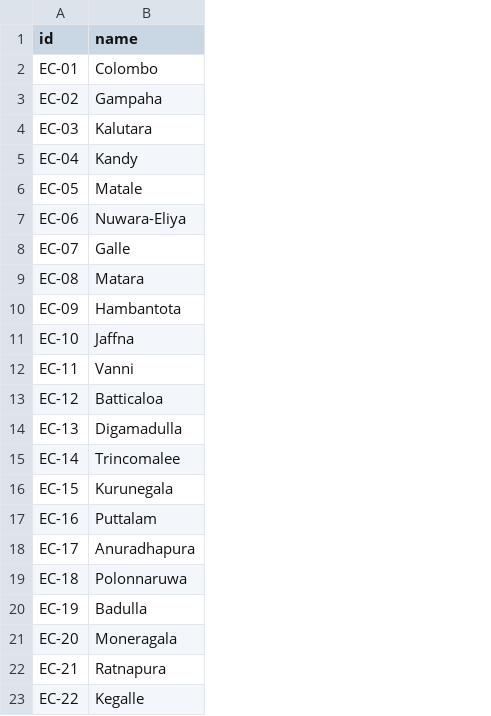
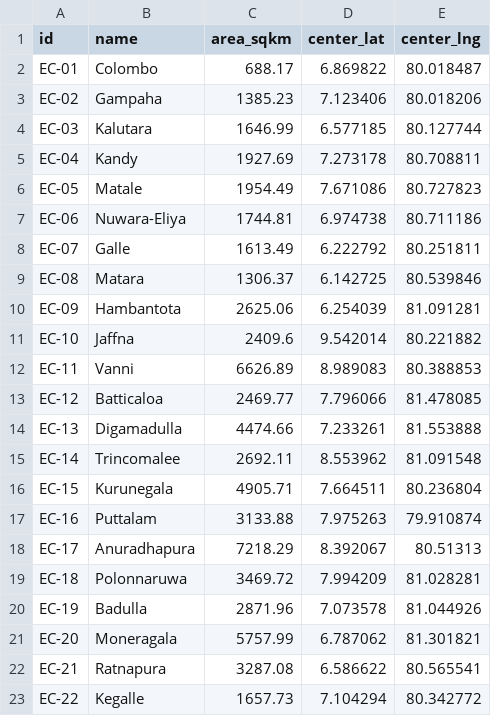
Before and after one commit to nuuuwan/lk_admin_regions, a TSV file: data/ents/eds.tsv, drawn as a sheet; the diff names each change by its address in the sheet, - before the commit and + after, or states it on an @@ line.

```diff
--- a/data/ents/eds.tsv
+++ b/data/ents/eds.tsv
+column C (area_sqkm), rows 2-23: 688.17 | 1385.23 | 1646.99 | 1927.69 | 1954.49 | 1744.81 | 1613.49 | 1306.37 | 2625.06 | 2409.6 | 6626.89 | 2469.77 | 4474.66 | 2692.11 | 4905.71 | 3133.88 | 7218.29 | 3469.72 | 2871.96 | 5757.99 | 3287.08 | 1657.73
+column D (center_lat), rows 2-23: 6.869822 | 7.123406 | 6.577185 | 7.273178 | 7.671086 | 6.974738 | 6.222792 | 6.142725 | 6.254039 | 9.542014 | 8.989083 | 7.796066 | 7.233261 | 8.553962 | 7.664511 | 7.975263 | 8.392067 | 7.994209 | 7.073578 | 6.787062 | 6.586622 | 7.104294
+column E (center_lng), rows 2-23: 80.018487 | 80.018206 | 80.127744 | 80.708811 | 80.727823 | 80.711186 | 80.251811 | 80.539846 | 81.091281 | 80.221882 | 80.388853 | 81.478085 | 81.553888 | 81.091548 | 80.236804 | 79.910874 | 80.51313 | 81.028281 | 81.044926 | 81.301821 | 80.565541 | 80.342772
```
Also changed, not shown: data/ents/pds.tsv, 20 other files.
